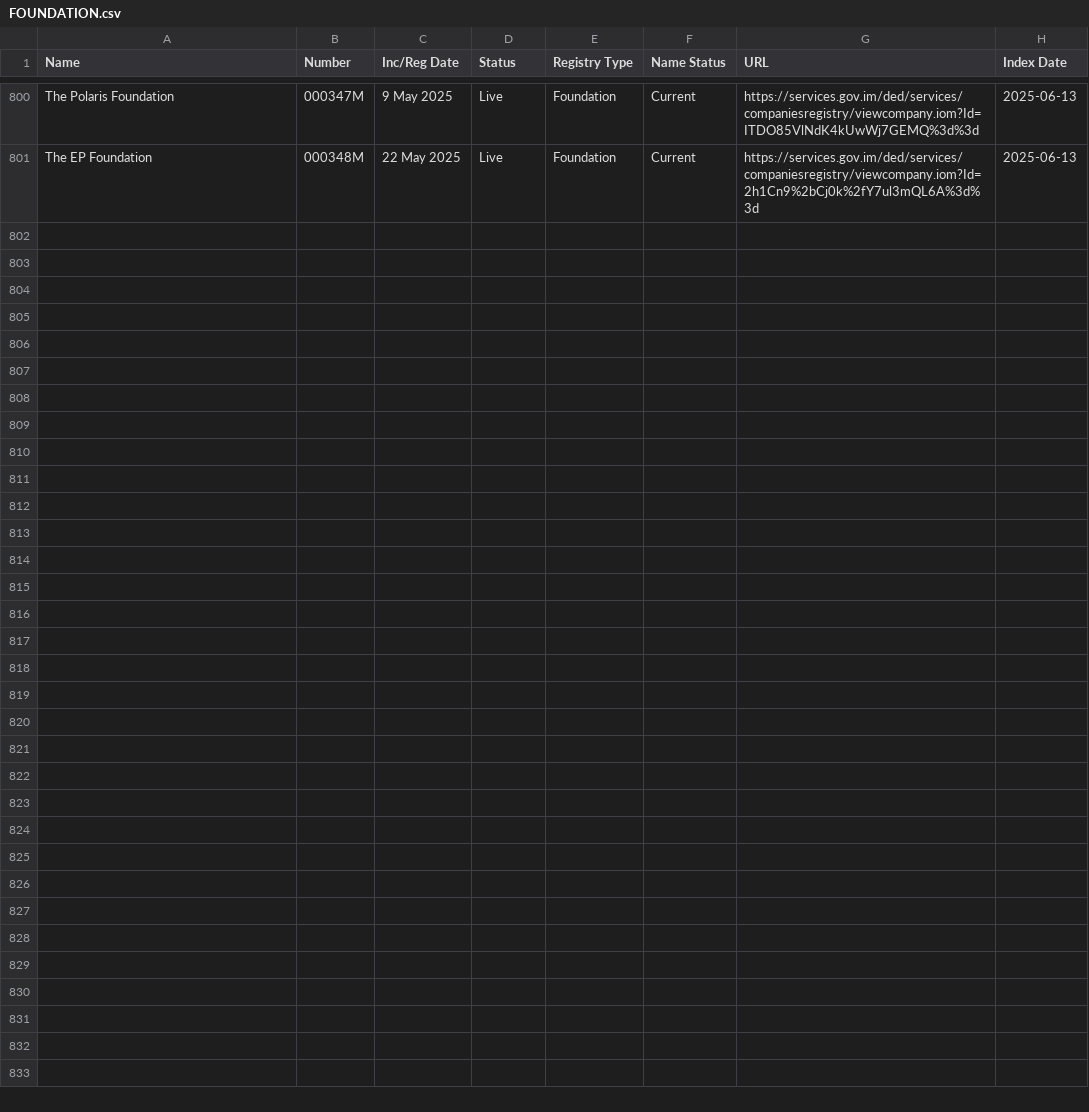
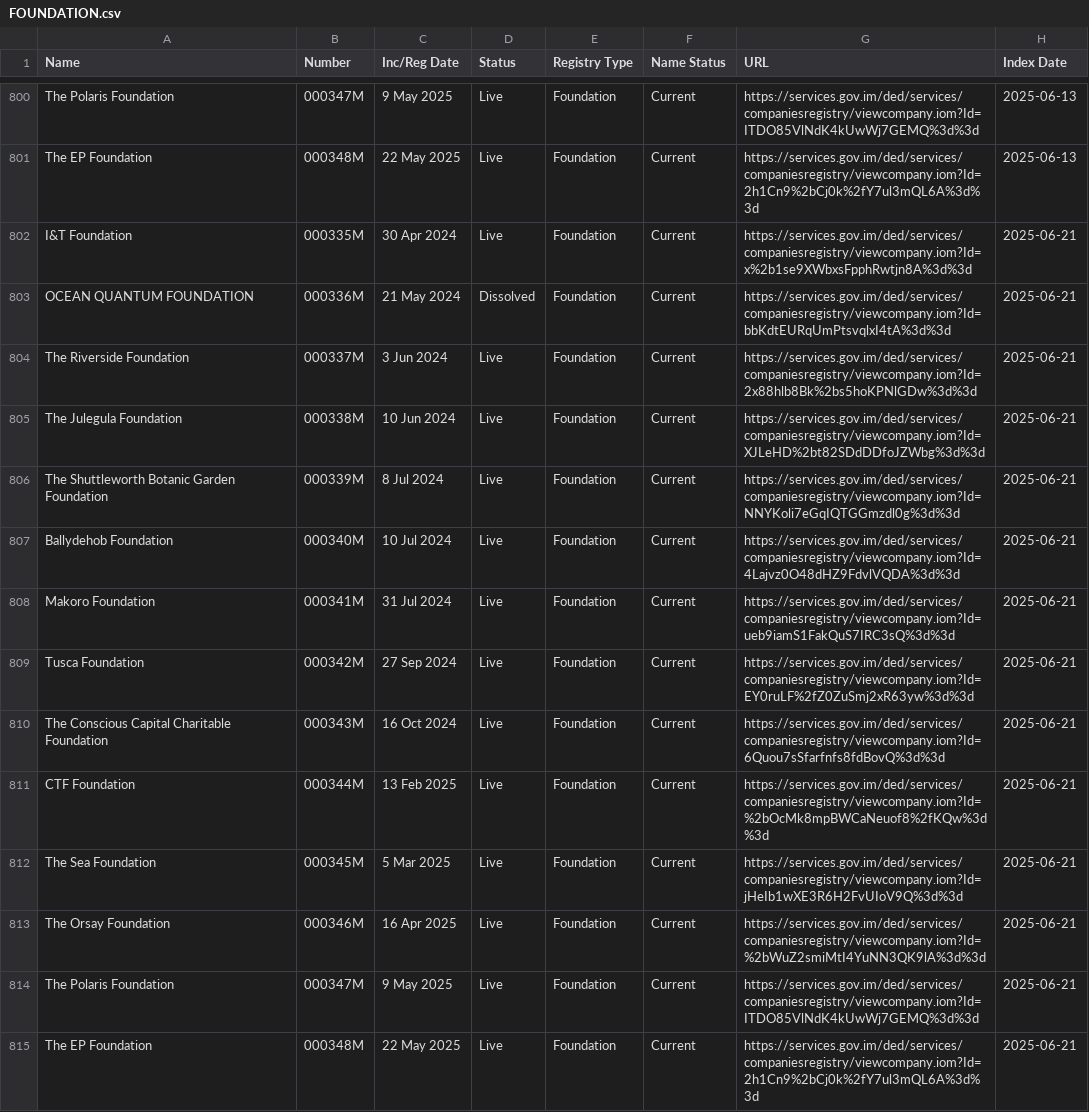
Before and after one commit to dankarran/isleofman-opendata, a CSV file: data/gov.im/companies/sources/search/names/FOUNDATION.csv, drawn as a sheet; only a part is shown, gaps mark what is left out; the diff names each change by its address in the sheet, - before the commit and + after, or states it on an @@ line.

```diff
--- a/data/gov.im/companies/sources/search/names/FOUNDATION.csv
+++ b/data/gov.im/companies/sources/search/names/FOUNDATION.csv
+row 802: I&T Foundation | 000335M | 30 Apr 2024 | Live | Foundation | Current | https://services.gov.im/ded/services/companiesregistry/viewcompany.iom?Id=x%2b1se9XWbxsFpphRwtjn8A%3d%3d | 2025-06-21
+row 803: OCEAN QUANTUM FOUNDATION | 000336M | 21 May 2024 | Dissolved | Foundation | Current | https://services.gov.im/ded/services/companiesregistry/viewcompany.iom?Id=bbKdtEURqUmPtsvqlxI4tA%3d%3d | 2025-06-21
+row 804: The Riverside Foundation | 000337M | 3 Jun 2024 | Live | Foundation | Current | https://services.gov.im/ded/services/companiesregistry/viewcompany.iom?Id=2x88hlb8Bk%2bs5hoKPNlGDw%3d%3d | 2025-06-21
+row 805: The Julegula Foundation | 000338M | 10 Jun 2024 | Live | Foundation | Current | https://services.gov.im/ded/services/companiesregistry/viewcompany.iom?Id=XJLeHD%2bt82SDdDDfoJZWbg%3d%3d | 2025-06-21
+row 806: The Shuttleworth Botanic Garden Foundation | 000339M | 8 Jul 2024 | Live | Foundation | Current | https://services.gov.im/ded/services/companiesregistry/viewcompany.iom?Id=NNYKoli7eGqIQTGGmzdl0g%3d%3d | 2025-06-21
+row 807: Ballydehob Foundation | 000340M | 10 Jul 2024 | Live | Foundation | Current | https://services.gov.im/ded/services/companiesregistry/viewcompany.iom?Id=4Lajvz0O48dHZ9FdvlVQDA%3d%3d | 2025-06-21
+row 808: Makoro Foundation | 000341M | 31 Jul 2024 | Live | Foundation | Current | https://services.gov.im/ded/services/companiesregistry/viewcompany.iom?Id=ueb9iamS1FakQuS7IRC3sQ%3d%3d | 2025-06-21
+row 809: Tusca Foundation | 000342M | 27 Sep 2024 | Live | Foundation | Current | https://services.gov.im/ded/services/companiesregistry/viewcompany.iom?Id=EY0ruLF%2fZ0ZuSmj2xR63yw%3d%3d | 2025-06-21
+row 810: The Conscious Capital Charitable Foundation | 000343M | 16 Oct 2024 | Live | Foundation | Current | https://services.gov.im/ded/services/companiesregistry/viewcompany.iom?Id=6Quou7sSfarfnfs8fdBovQ%3d%3d | 2025-06-21
+row 811: CTF Foundation | 000344M | 13 Feb 2025 | Live | Foundation | Current | https://services.gov.im/ded/services/companiesregistry/viewcompany.iom?Id=%2bOcMk8mpBWCaNeuof8%2fKQw%3d%3d | 2025-06-21
+row 812: The Sea Foundation | 000345M | 5 Mar 2025 | Live | Foundation | Current | https://services.gov.im/ded/services/companiesregistry/viewcompany.iom?Id=jHeIb1wXE3R6H2FvUIoV9Q%3d%3d | 2025-06-21
+row 813: The Orsay Foundation | 000346M | 16 Apr 2025 | Live | Foundation | Current | https://services.gov.im/ded/services/companiesregistry/viewcompany.iom?Id=%2bWuZ2smiMtI4YuNN3QK9lA%3d%3d | 2025-06-21
+row 814: The Polaris Foundation | 000347M | 9 May 2025 | Live | Foundation | Current | https://services.gov.im/ded/services/companiesregistry/viewcompany.iom?Id=ITDO85VlNdK4kUwWj7GEMQ%3d%3d | 2025-06-21
+row 815: The EP Foundation | 000348M | 22 May 2025 | Live | Foundation | Current | https://services.gov.im/ded/services/companiesregistry/viewcompany.iom?Id=2h1Cn9%2bCj0k%2fY7ul3mQL6A%3d%3d | 2025-06-21
```
Also changed, not shown: data/gov.im/companies/outputs/registries.csv, data/gov.im/companies/sources/search/names/CORP.csv, 10 other files.
